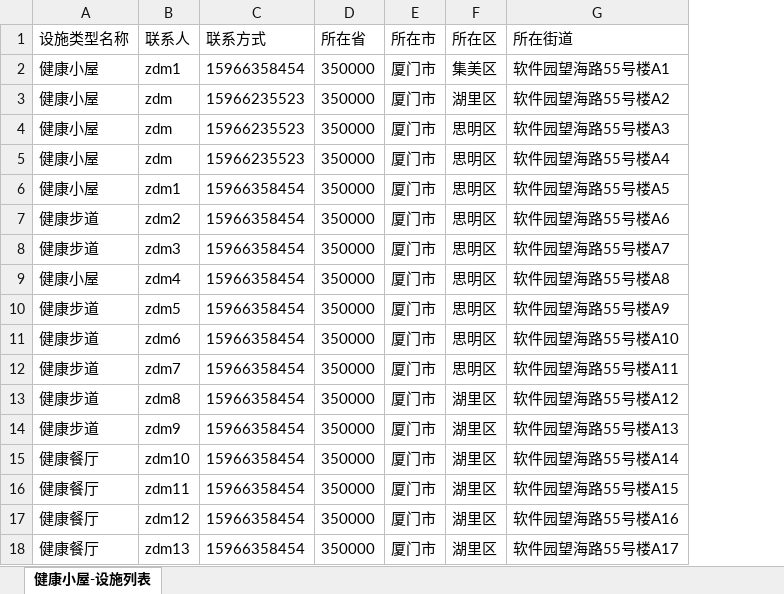
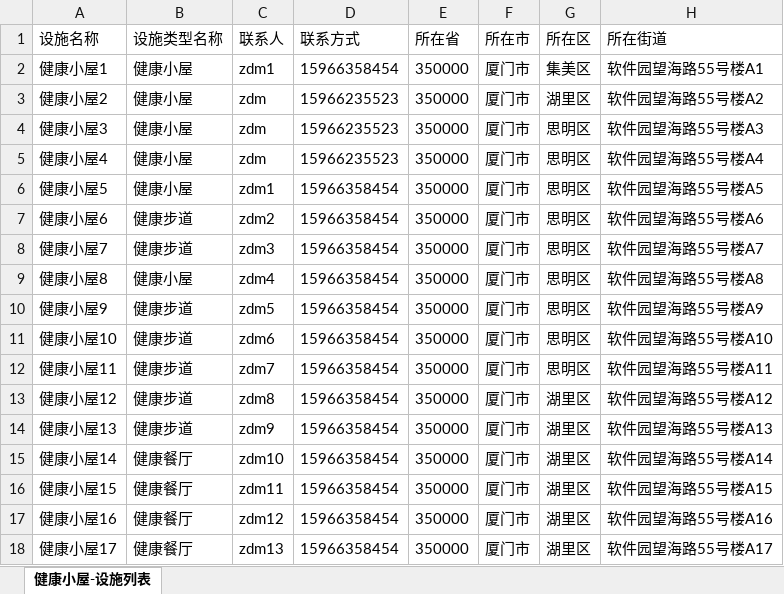
Before and after one commit to jw2x/wlyy2.0, an Excel workbook: svr/svr-healthy-house/src/site/resources/健康小屋-设施列表导入模板.xlsx, sheet 健康小屋-设施列表, drawn as a sheet; only a part is shown; values as stored, in another font and other column widths than the file's, no borders; the diff names each change by its address in the sheet, - before the commit and + after, or states it on an @@ line.

```diff
--- a/svr/svr-healthy-house/src/site/resources/健康小屋-设施列表导入模板.xlsx (sheet 健康小屋-设施列表)
+++ b/svr/svr-healthy-house/src/site/resources/健康小屋-设施列表导入模板.xlsx (sheet 健康小屋-设施列表)
+column A (设施名称), rows 2-18: 健康小屋1 | 健康小屋2 | 健康小屋3 | 健康小屋4 | 健康小屋5 | 健康小屋6 | 健康小屋7 | 健康小屋8 | 健康小屋9 | 健康小屋10 | 健康小屋11 | 健康小屋12 | 健康小屋13 | 健康小屋14 | 健康小屋15 | 健康小屋16 | 健康小屋17
```
Also changed, not shown: 2 other files.
